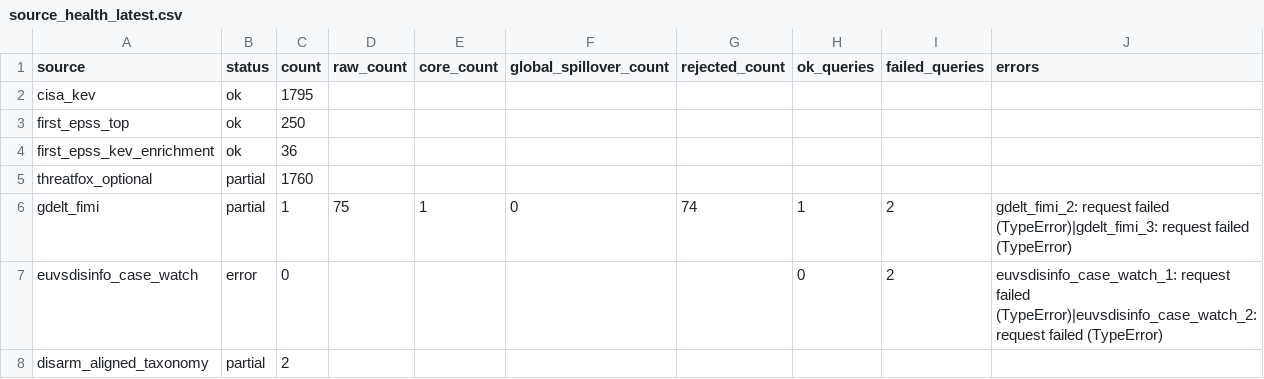
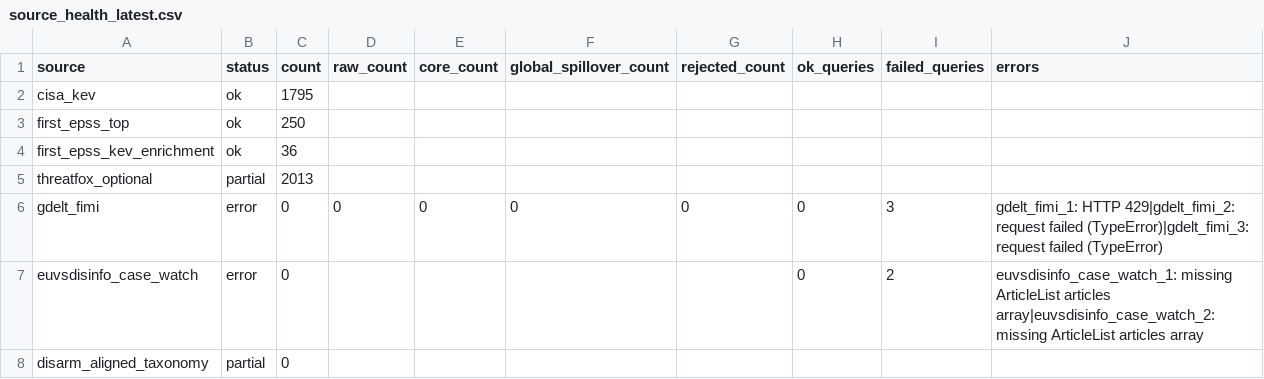
Before and after one commit to mowlsint/mard-hybrid-telemetry, a CSV file: public/downloads/source_health_latest.csv, drawn as a sheet.

```diff
--- a/public/downloads/source_health_latest.csv
+++ b/public/downloads/source_health_latest.csv
@@ -4,5 +4,5 @@ first_epss_top,ok,250,,,,,,,
 first_epss_kev_enrichment,ok,36,,,,,,,
-threatfox_optional,partial,1760,,,,,,,
-gdelt_fimi,partial,1,75,1,0,74,1,2,gdelt_fimi_2: request failed (TypeError)|gdelt_fimi_3: request failed (TypeError)
-euvsdisinfo_case_watch,error,0,,,,,0,2,euvsdisinfo_case_watch_1: request failed (TypeError)|euvsdisinfo_case_watch_2: request failed (TypeError)
-disarm_aligned_taxonomy,partial,2,,,,,,,
+threatfox_optional,partial,2013,,,,,,,
+gdelt_fimi,error,0,0,0,0,0,0,3,gdelt_fimi_1: HTTP 429|gdelt_fimi_2: request failed (TypeError)|gdelt_fimi_3: request failed (TypeError)
+euvsdisinfo_case_watch,error,0,,,,,0,2,euvsdisinfo_case_watch_1: missing ArticleList articles array|euvsdisinfo_case_watch_2: missing ArticleList articles array
+disarm_aligned_taxonomy,partial,0,,,,,,,
```
Also changed, not shown: 12 other files.
